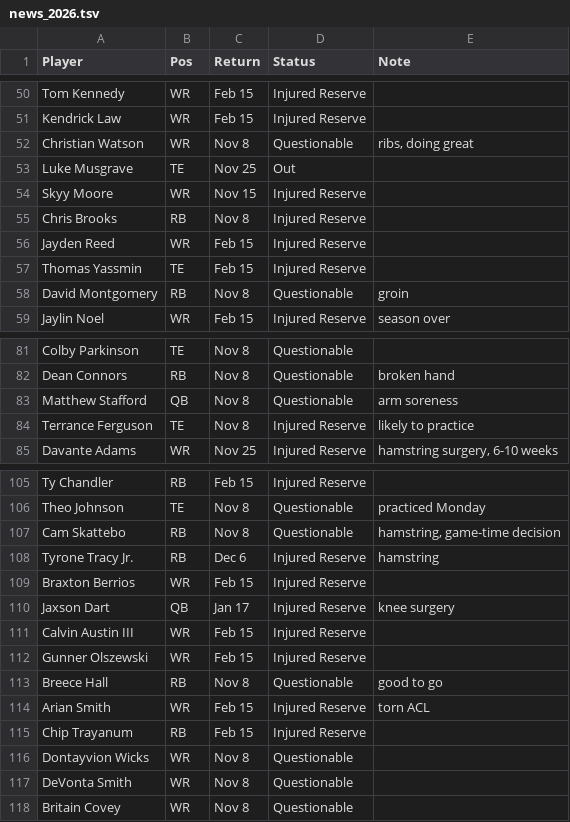
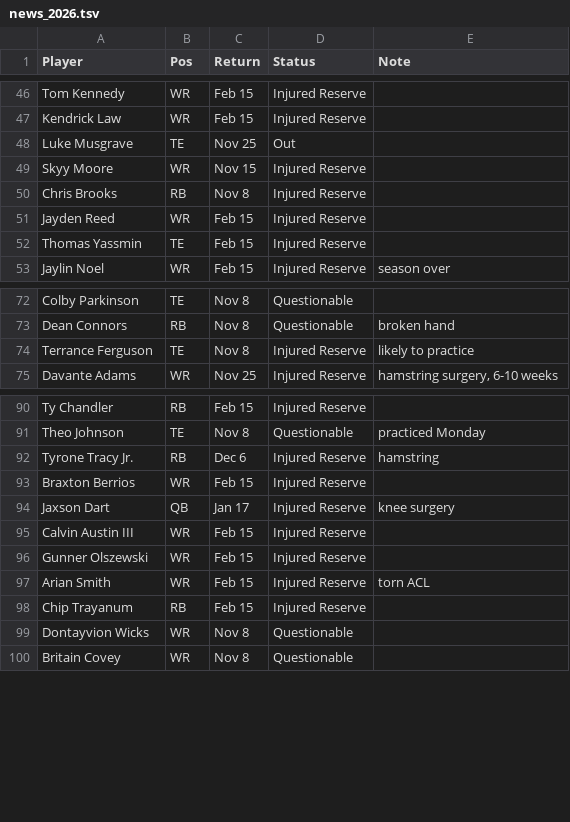
Before and after one commit to scottrshapiro78-cmyk/Fantasy-Football, a TSV file: data/input/news_2026.tsv, drawn as a sheet; only a part is shown, gaps mark what is left out; removed rows and columns are numbered as before the commit, all else as after; the diff covers the shown part only; the diff names each change by its address in the sheet, - before the commit and + after, or states it on an @@ line.

```diff
--- a/data/input/news_2026.tsv
+++ b/data/input/news_2026.tsv
-row 52: Christian Watson | WR | Nov 8 | Questionable | ribs, doing great
-row 58: David Montgomery | RB | Nov 8 | Questionable | groin
-row 83: Matthew Stafford | QB | Nov 8 | Questionable | arm soreness
-row 107: Cam Skattebo | RB | Nov 8 | Questionable | hamstring, game-time decision
-row 113: Breece Hall | RB | Nov 8 | Questionable | good to go
-row 117: DeVonta Smith | WR | Nov 8 | Questionable
```
Also changed, not shown: 17 added rows, 15 removed rows and 3 edited cells elsewhere in this file, 2 other files.
